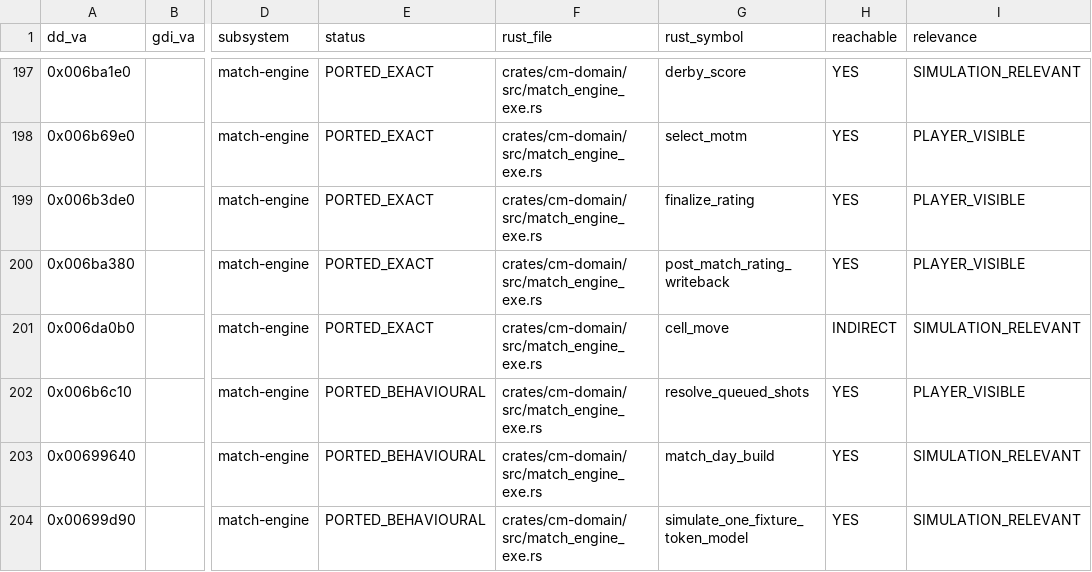
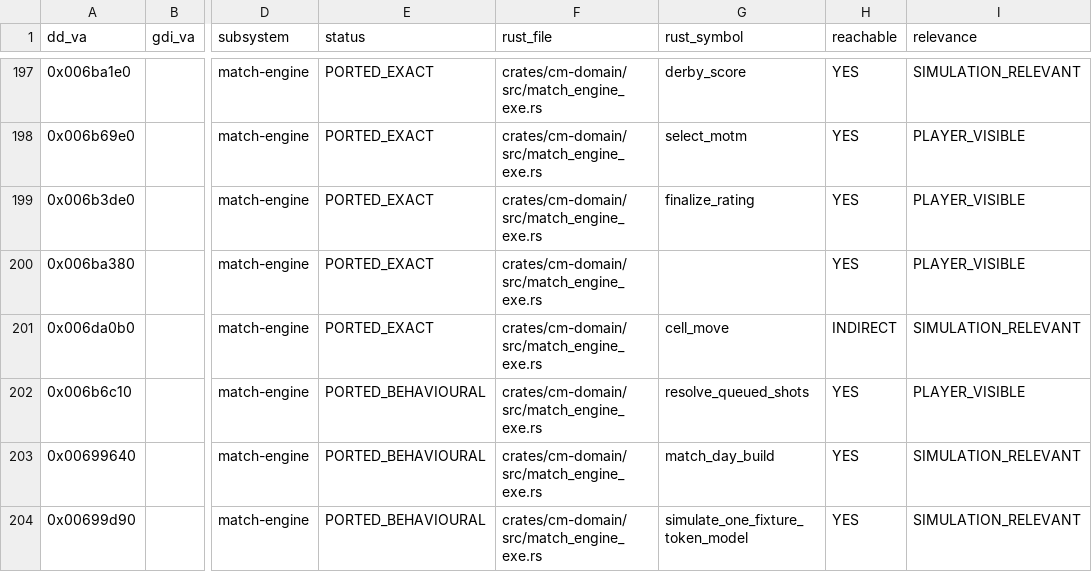
Before and after one commit to CoopApps/0201CM, a CSV file: tools/gdi_registry/data/curated.csv, drawn as a sheet; only a part is shown, gaps mark what is left out; the diff covers the shown part only; the diff names each change by its address in the sheet, - before the commit and + after, or states it on an @@ line.

```diff
--- a/tools/gdi_registry/data/curated.csv
+++ b/tools/gdi_registry/data/curated.csv
-G200 (rust_symbol): post_match_rating_writeback
+G200 (rust_symbol): (empty)
```
Also changed, not shown: 9 edited cells elsewhere in this file, docs/gdi_registry/gdi_function_registry.csv, 50 other files.
